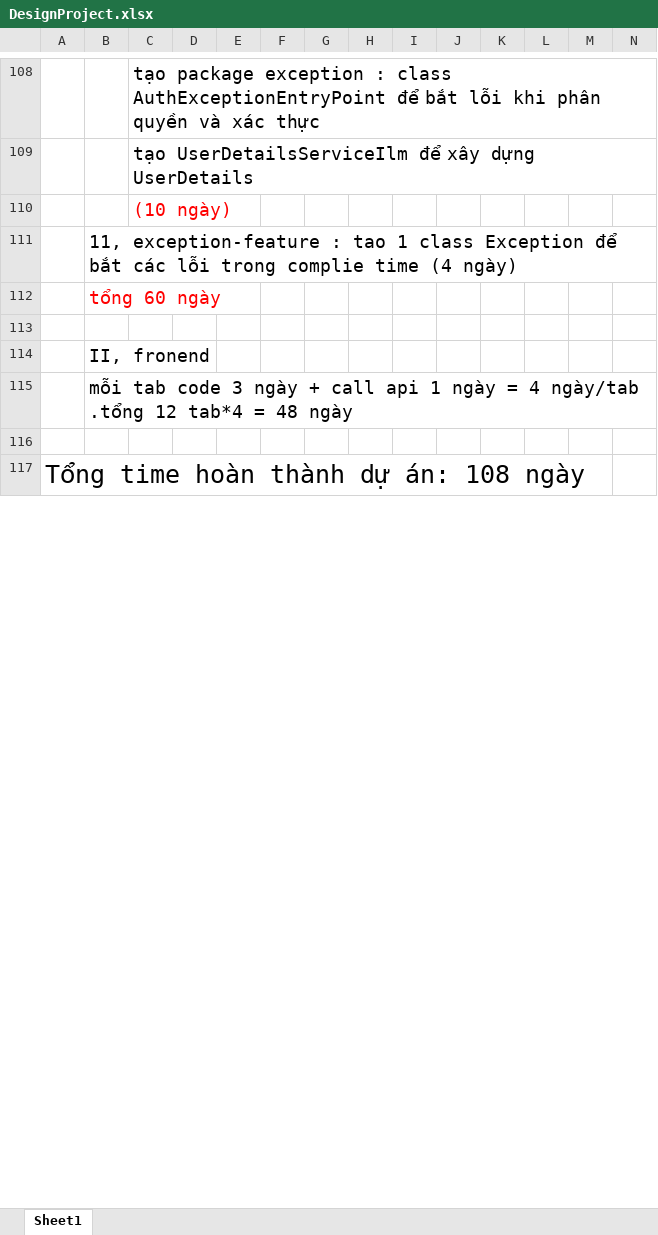
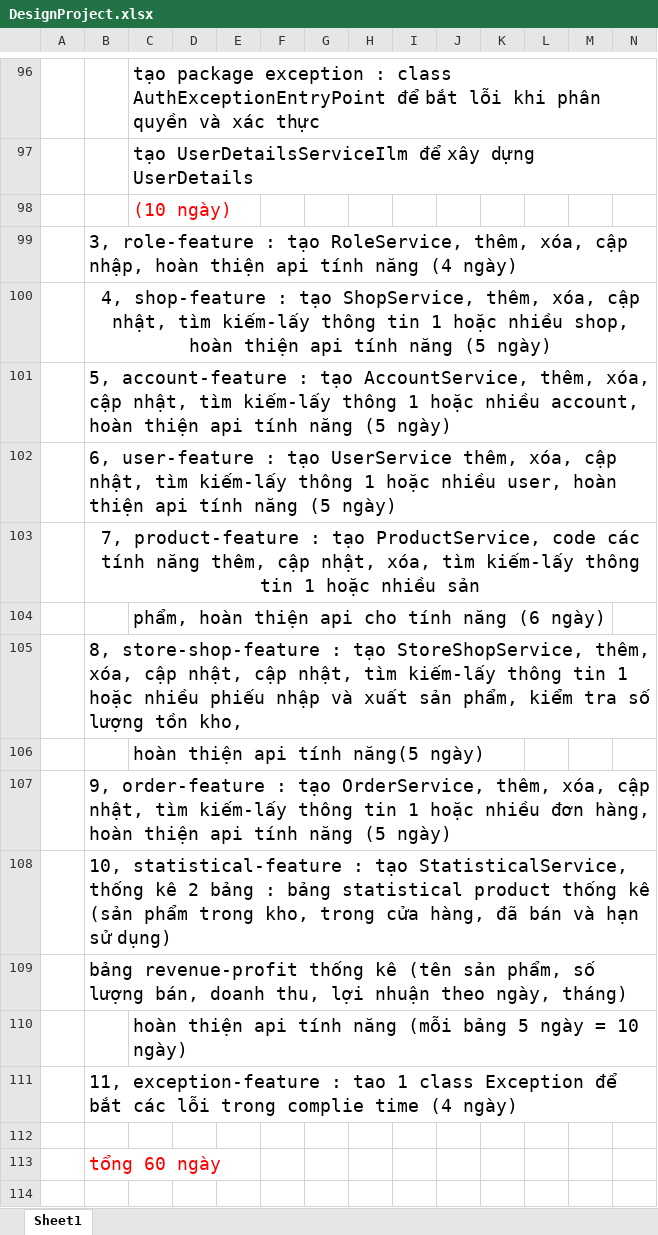
Before and after one commit to nguyenthanhnam1024/ManageShopJava, an Excel workbook: DesignProject.xlsx, sheet Sheet1, drawn as a sheet; only a part is shown, gaps mark what is left out; the shorter side is filled out with more unchanged rows; values as stored, in another font and other column widths than the file's, no borders; charts and pictures not drawn; rows hold the shown columns only; the diff covers the shown part only; the diff names each change by its address in the sheet, - before the commit and + after, or states it on an @@ line.

```diff
--- a/DesignProject.xlsx (sheet Sheet1)
+++ b/DesignProject.xlsx (sheet Sheet1)
+row 99:  | 3, role-feature : tạo RoleService, thêm, xóa, cập nhập, hoàn thiện api tính năng (4 ngày)
+row 100:  | 4, shop-feature : tạo ShopService, thêm, xóa, cập nhật, tìm kiếm-lấy thông tin 1 hoặc nhiều shop, hoàn thiện api tính năng (5 ngày)
+row 101:  | 5, account-feature : tạo AccountService, thêm, xóa, cập nhật, tìm kiếm-lấy thông 1 hoặc nhiều account, hoàn thiện api tính năng (5 ngày)
+row 102:  | 6, user-feature : tạo UserService thêm, xóa, cập nhật, tìm kiếm-lấy thông 1 hoặc nhiều user, hoàn thiện api tính năng (5 ngày)
+row 103:  | 7, product-feature : tạo ProductService, code các tính năng thêm, cập nhật, xóa, tìm kiếm-lấy thông tin 1 hoặc nhiều sản
+row 104:  |  | phẩm, hoàn thiện api cho tính năng (6 ngày)
+row 105:  | 8, store-shop-feature : tạo StoreShopService, thêm, xóa, cập nhật, cập nhật, tìm kiếm-lấy thông tin 1 hoặc nhiều phiếu nhập và xuất sản phẩm, kiểm tra số lượng tồn kho,
@@ row 100 moved to row 106: hoàn thiện api tính năng(5 ngày) @@
+row 107:  | 9, order-feature : tạo OrderService, thêm, xóa, cập nhật, tìm kiếm-lấy thông tin 1 hoặc nhiều đơn hàng, hoàn thiện api tính năng (5 ngày)
+row 108:  | 10, statistical-feature : tạo StatisticalService, thống kê 2 bảng : bảng statistical product thống kê (sản phẩm trong kho, trong cửa hàng, đã bán và hạn sử dụng)
@@ row 103 moved to row 109: bảng revenue-profit thống kê (tên sản ph… @@
@@ row 104 moved to row 110: hoàn thiện api tính năng (mỗi bảng 5 ngà… @@
+row 112: (empty)
```
Also changed, not shown: 9 removed rows, 3 edited cells, cell formats and merged cells elsewhere in this sheet, charts or pictures.
